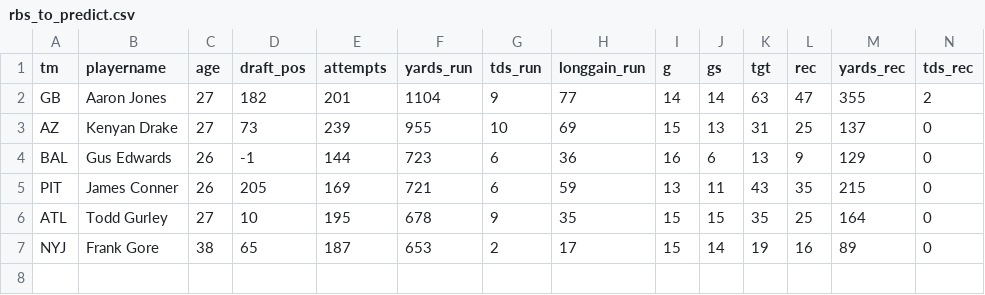
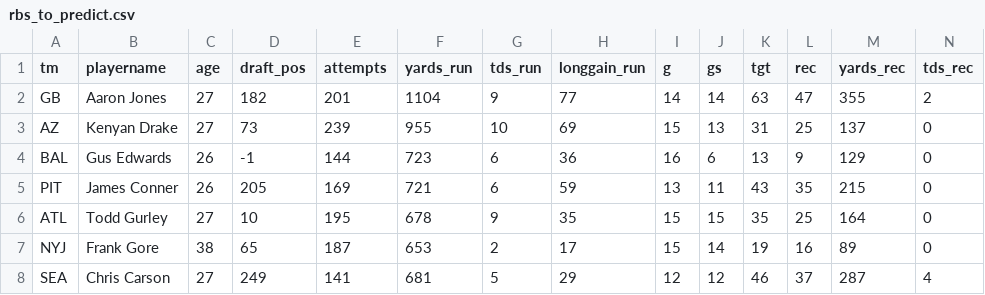
Before and after one commit to connormcintosh/ds_runningback_project, a CSV file: data/rbs_to_predict.csv, drawn as a sheet; only a part is shown; rows hold the shown columns only; the diff names each change by its address in the sheet, - before the commit and + after, or states it on an @@ line.

```diff
--- a/data/rbs_to_predict.csv
+++ b/data/rbs_to_predict.csv
+row 8: SEA | Chris Carson | 27 | 249 | 141 | 681 | 5 | 29 | 12 | 12 | 46 | 37 | 287 | 4
```
Also changed, not shown: 3 other files.
